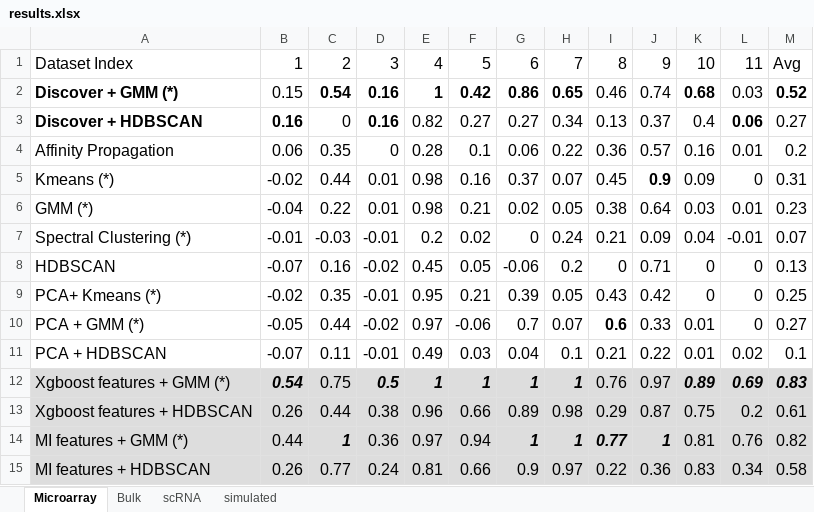
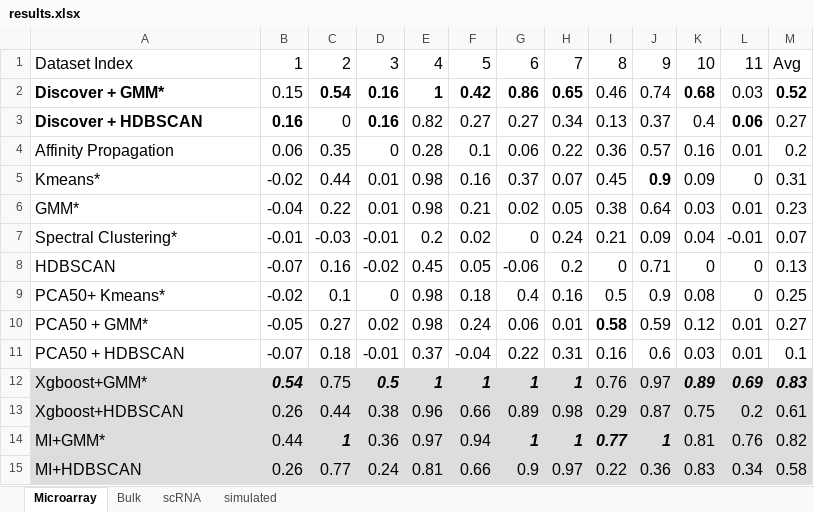
Before and after one commit to ciortanmadalina/subspace_clustering, an Excel workbook: results.xlsx, sheet Microarray, drawn as a sheet; values as stored, in another font and other column widths than the file's, no borders; removed rows and columns are numbered as before the commit, all else as after; the diff names each change by its address in the sheet, - before the commit and + after, or states it on an @@ line.

```diff
--- a/results.xlsx (sheet Microarray)
+++ b/results.xlsx (sheet Microarray)
-A2: Discover + GMM (*)
+A2: Discover + GMM*
-A5: Kmeans (*)
+A5: Kmeans*
-A6: GMM (*)
+A6: GMM*
-A7: Spectral Clustering (*)
+A7: Spectral Clustering*
-row 9: PCA+ Kmeans (*) | -0.02 | 0.35 | -0.01 | 0.95 | 0.21 | 0.39 | 0.05 | 0.43 | 0.42 | 0 | 0 | 0.25
-row 10: PCA + GMM (*) | -0.05 | 0.44 | -0.02 | 0.97 | -0.06 | 0.7 | 0.07 | 0.6 | 0.33 | 0.01 | 0 | 0.27
-row 11: PCA + HDBSCAN | -0.07 | 0.11 | -0.01 | 0.49 | 0.03 | 0.04 | 0.1 | 0.21 | 0.22 | 0.01 | 0.02 | 0.1
+row 9: PCA50+ Kmeans* | -0.02 | 0.1 | 0 | 0.98 | 0.18 | 0.4 | 0.16 | 0.5 | 0.9 | 0.08 | 0 | 0.25
+row 10: PCA50 + GMM* | -0.05 | 0.27 | 0.02 | 0.98 | 0.24 | 0.06 | 0.01 | 0.58 | 0.59 | 0.12 | 0.01 | 0.27
+row 11: PCA50 + HDBSCAN | -0.07 | 0.18 | -0.01 | 0.37 | -0.04 | 0.22 | 0.31 | 0.16 | 0.6 | 0.03 | 0.01 | 0.1
-A12: Xgboost features + GMM (*)
+A12: Xgboost+GMM*
-A13: Xgboost features + HDBSCAN
+A13: Xgboost+HDBSCAN
-A14: MI features + GMM (*)
+A14: MI+GMM*
-A15: MI features + HDBSCAN
+A15: MI+HDBSCAN
```
Also changed, not shown: sheet Bulk, sheet scRNA, 30 other files.
